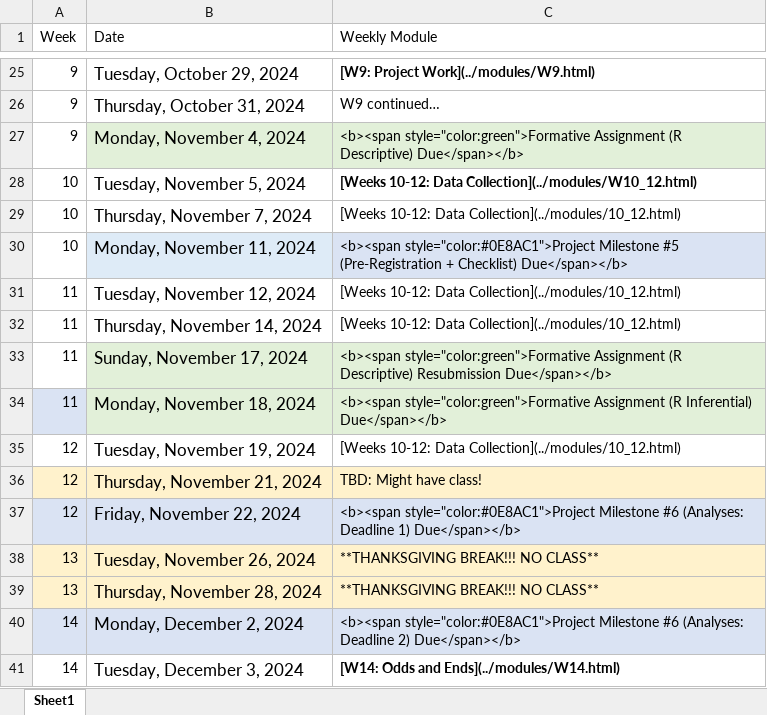
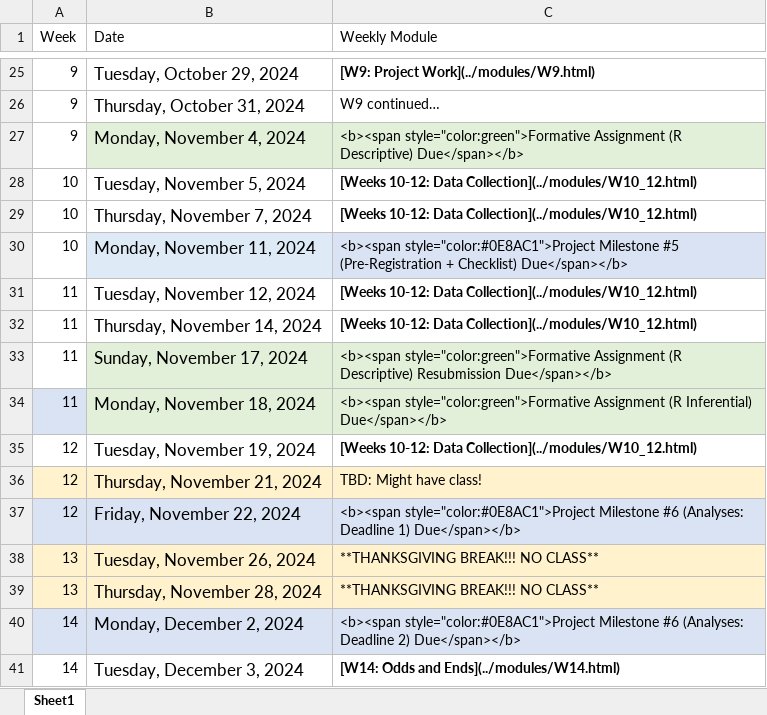
Before and after one commit to teaching-cognition/coglab2022, an Excel workbook: articles/course_docs/coglab_2024_schedule.xlsx, sheet Sheet1, drawn as a sheet; only a part is shown, gaps mark what is left out; values as stored, in another font and other column widths than the file's, no borders; the diff names each change by its address in the sheet, - before the commit and + after, or states it on an @@ line.

```diff
--- a/articles/course_docs/coglab_2024_schedule.xlsx (sheet Sheet1)
+++ b/articles/course_docs/coglab_2024_schedule.xlsx (sheet Sheet1)
-C29 (Weekly Module): …10-12: Data Collection](../modules/10_12.html)
+C29 (Weekly Module): …10-12: Data Collection](../modules/W10_12.html)
-C29 bold: off
+C29 bold: on
-C31:C32 (Weekly Module): …10-12: Data Collection](../modules/10_12.html)
+C31:C32 (Weekly Module): …10-12: Data Collection](../modules/W10_12.html)
-C31:C32 bold: off
+C31:C32 bold: on
-C35 (Weekly Module): …10-12: Data Collection](../modules/10_12.html)
+C35 (Weekly Module): …10-12: Data Collection](../modules/W10_12.html)
-C35 bold: off
+C35 bold: on
```
Also changed, not shown: 10 other files.
